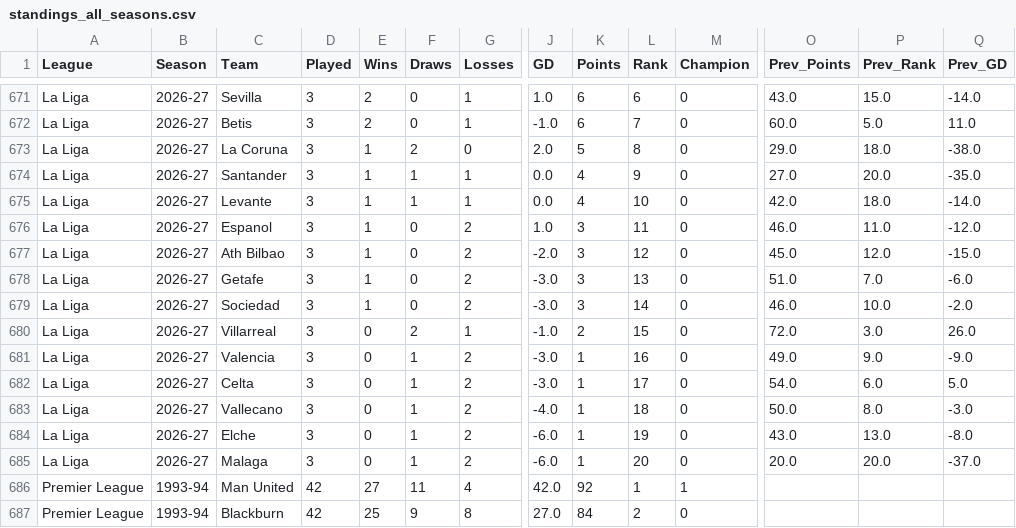
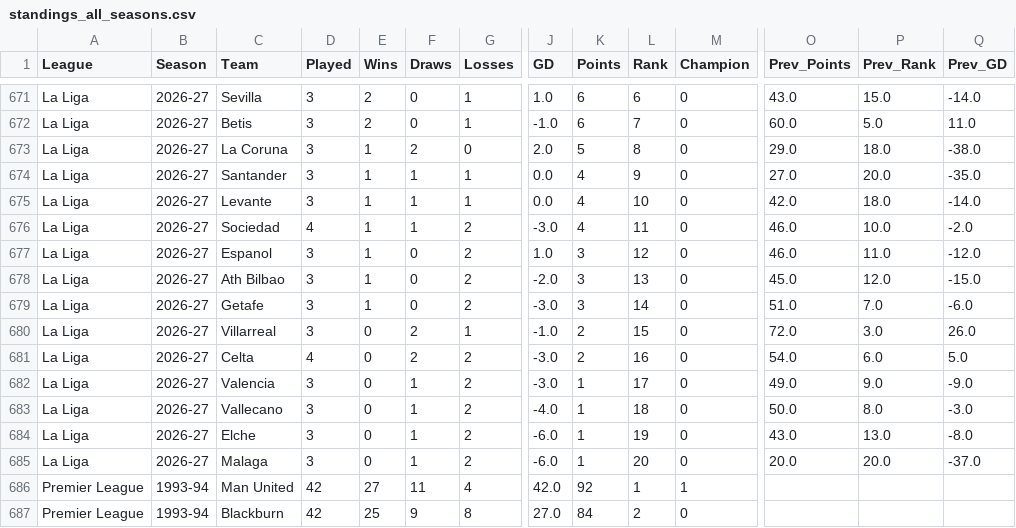
Before and after one commit to manuelscoding/premier-league-predictor, a CSV file: data/processed/standings_all_seasons.csv, drawn as a sheet; only a part is shown, gaps mark what is left out; removed rows and columns are numbered as before the commit, all else as after; rows hold the shown columns only; the diff names each change by its address in the sheet, - before the commit and + after, or states it on an @@ line.

```diff
--- a/data/processed/standings_all_seasons.csv
+++ b/data/processed/standings_all_seasons.csv
+row 676: La Liga | 2026-27 | Sociedad | 4 | 1 | 1 | 2 | -3.0 | 4 | 11 | 0 | 46.0 | 10.0 | -2.0
-L677 (Rank): 11
+L677 (Rank): 12
-L678 (Rank): 12
+L678 (Rank): 13
-L679 (Rank): 13
+L679 (Rank): 14
-row 679: La Liga | 2026-27 | Sociedad | 3 | 1 | 0 | 2 | -3.0 | 3 | 14 | 0 | 46.0 | 10.0 | -2.0
-C681 (Team): Valencia
+C681 (Team): Celta
-D681 (Played): 3
+D681 (Played): 4
-F681 (Draws): 1
+F681 (Draws): 2
-K681 (Points): 1
+K681 (Points): 2
-O681 (Prev_Points): 49.0
+O681 (Prev_Points): 54.0
-P681 (Prev_Rank): 9.0
+P681 (Prev_Rank): 6.0
-Q681 (Prev_GD): -9.0
+Q681 (Prev_GD): 5.0
-C682 (Team): Celta
+C682 (Team): Valencia
-O682 (Prev_Points): 54.0
+O682 (Prev_Points): 49.0
-P682 (Prev_Rank): 6.0
+P682 (Prev_Rank): 9.0
-Q682 (Prev_GD): 5.0
+Q682 (Prev_GD): -9.0
```
Also changed, not shown: 1 other file.
